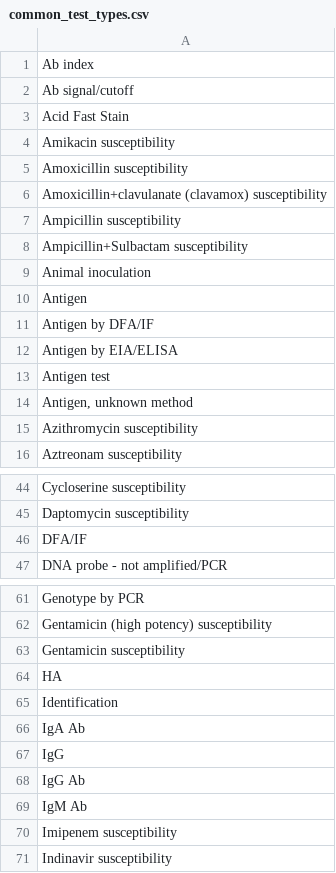
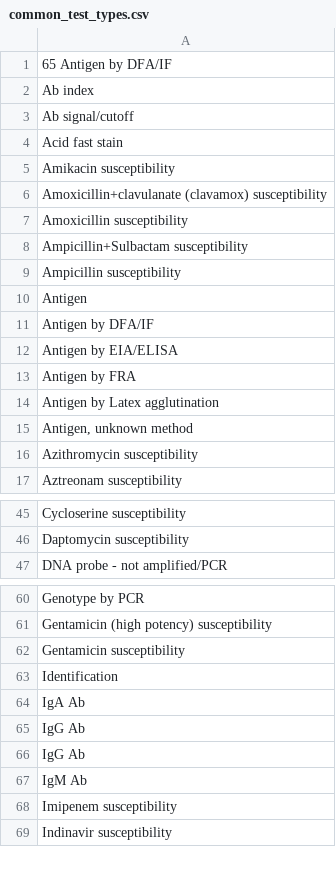
Before and after one commit to csinitiative/trisano, a CSV file: webapp/db/defaults/common_test_types.csv, drawn as a sheet; only a part is shown, gaps mark what is left out; the diff covers the shown part only.

Commit message:
Updated loinc and common test types (data and mappings) based on master mapping spreadsheet from UT.

```diff
--- a/webapp/db/defaults/common_test_types.csv
+++ b/webapp/db/defaults/common_test_types.csv
@@ -1,10 +1,10 @@
+"65 Antigen by DFA/IF"
 "Ab index"
 "Ab signal/cutoff"
-"Acid Fast Stain"
+"Acid fast stain"
 "Amikacin susceptibility"
+"Amoxicillin+clavulanate (clavamox) susceptibility"
 "Amoxicillin susceptibility"
-"Amoxicillin+clavulanate (clavamox) susceptibility"
+"Ampicillin+Sulbactam susceptibility"
 "Ampicillin susceptibility"
-"Ampicillin+Sulbactam susceptibility"
-"Animal inoculation"
 "Antigen"
@@ -12,3 +12,4 @@
 "Antigen by EIA/ELISA"
-"Antigen test"
+"Antigen by FRA"
+"Antigen by Latex agglutination"
 "Antigen, unknown method"
@@ -45,3 +46,2 @@
 "Daptomycin susceptibility"
-"DFA/IF"
 "DNA probe - not amplified/PCR"
@@ -63,5 +62,4 @@
 "Gentamicin susceptibility"
-"HA"
 "Identification"
 "IgA Ab"
-"IgG"
+"IgG Ab"
```
Also changed, not shown: 15 added rows, 4 removed rows, 1 moved row and 5 edited cells elsewhere in this file, 1 other file.
